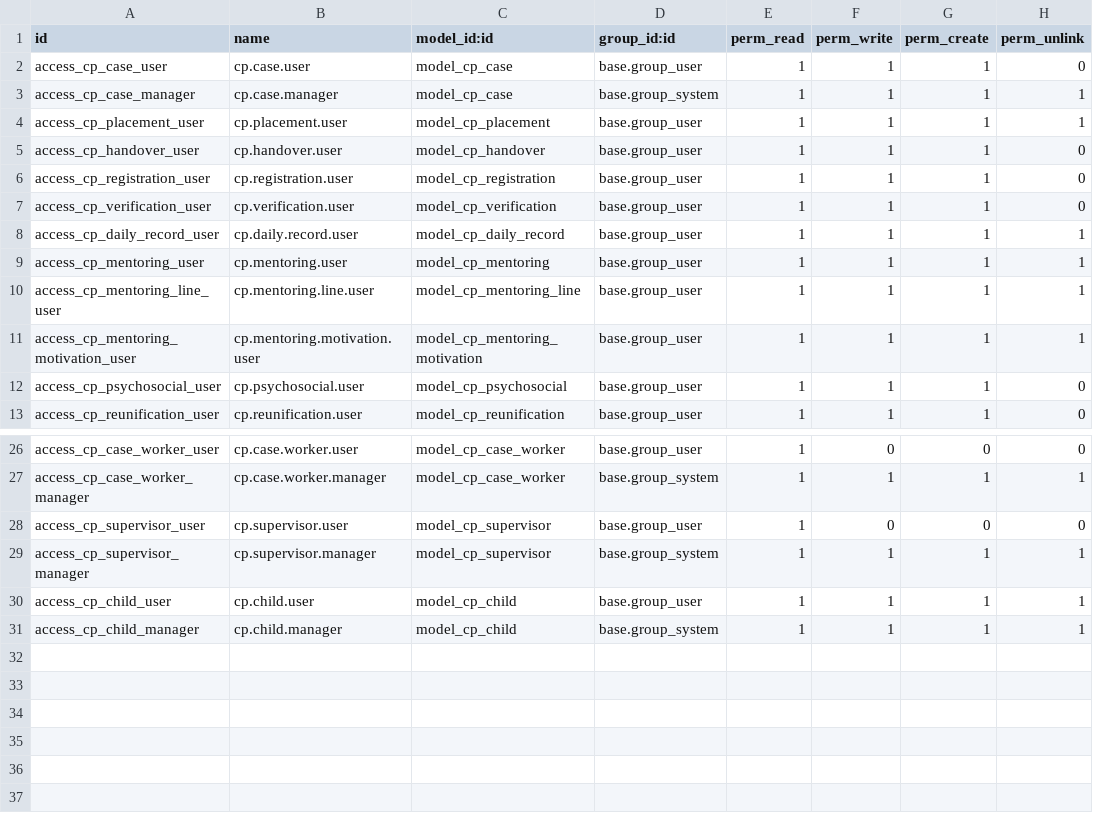
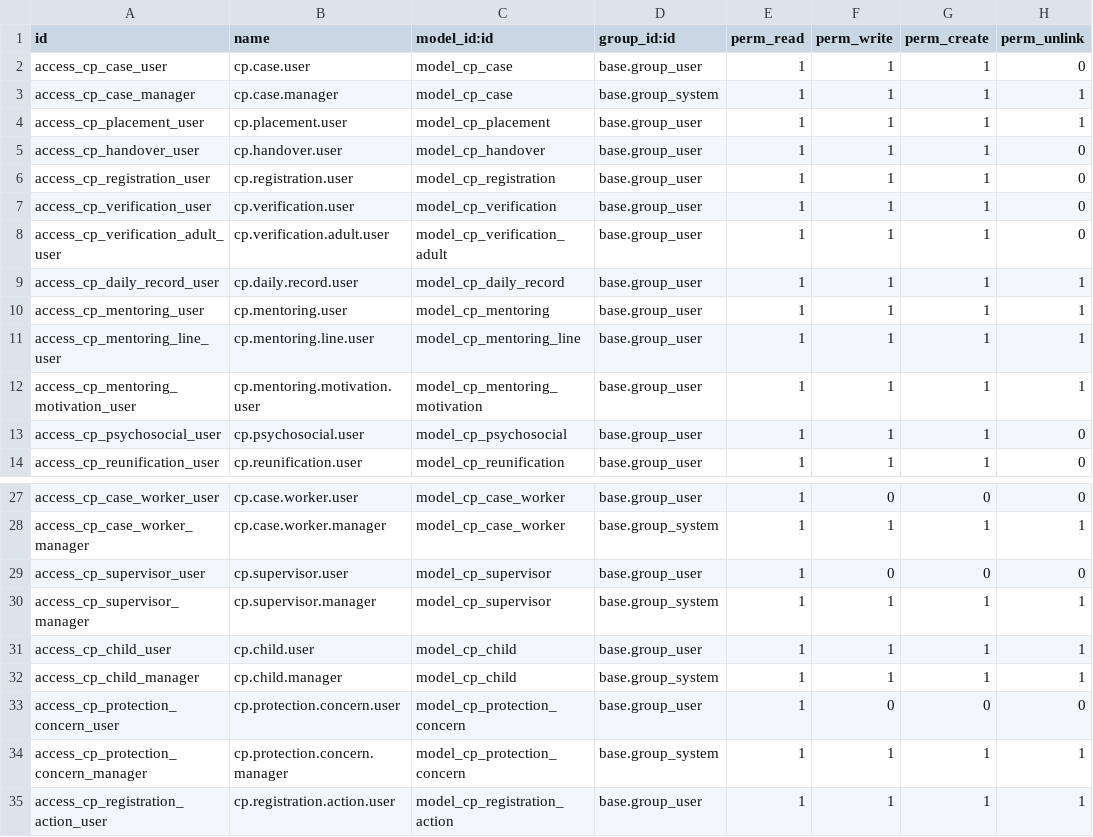
Before and after one commit to burhanismael/Mowdafa_customizations, a CSV file: mowdafa_child_protection/security/ir.model.access.csv, drawn as a sheet; only a part is shown, gaps mark what is left out; the diff names each change by its address in the sheet, - before the commit and + after, or states it on an @@ line.

```diff
--- a/mowdafa_child_protection/security/ir.model.access.csv
+++ b/mowdafa_child_protection/security/ir.model.access.csv
+row 8: access_cp_verification_adult_user | cp.verification.adult.user | model_cp_verification_adult | base.group_user | 1 | 1 | 1 | 0
+row 33: access_cp_protection_concern_user | cp.protection.concern.user | model_cp_protection_concern | base.group_user | 1 | 0 | 0 | 0
+row 34: access_cp_protection_concern_manager | cp.protection.concern.manager | model_cp_protection_concern | base.group_system | 1 | 1 | 1 | 1
+row 35: access_cp_registration_action_user | cp.registration.action.user | model_cp_registration_action | base.group_user | 1 | 1 | 1 | 1
```
Also changed, not shown: 42 other files.
